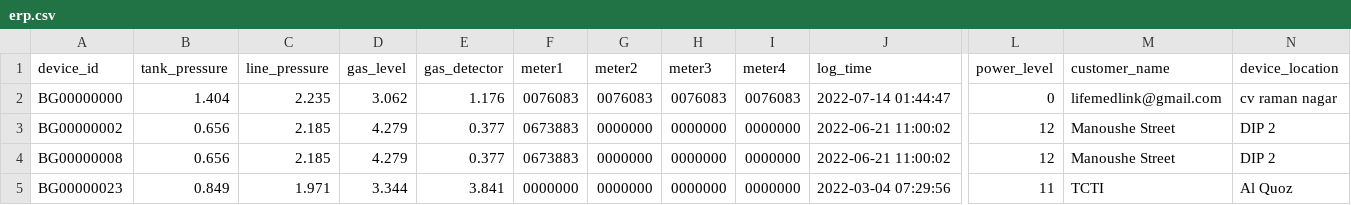
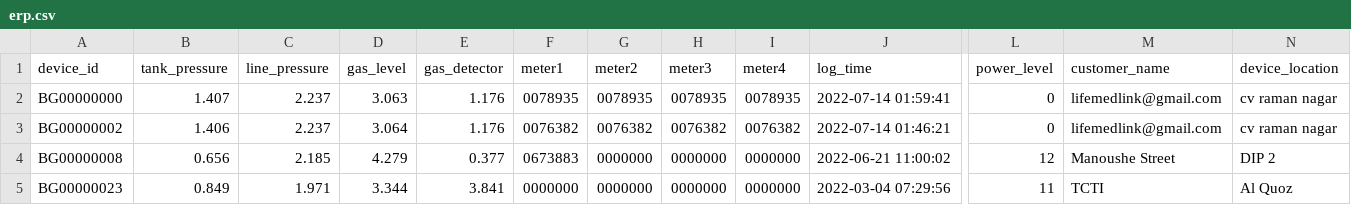
Before and after one commit to lifemedlink/brightgas_erp, a CSV file: erp.csv, drawn as a sheet; only a part is shown, gaps mark what is left out; the diff covers the shown part only; the diff names each change by its address in the sheet, - before the commit and + after, or states it on an @@ line.

Commit message:
erp file on 2022-07-14 02:00:01

```diff
--- a/erp.csv
+++ b/erp.csv
-B2 (tank_pressure): 1.404
+B2 (tank_pressure): 1.407
-C2 (line_pressure): 2.235
+C2 (line_pressure): 2.237
-D2 (gas_level): 3.062
+D2 (gas_level): 3.063
-F2 (meter1): 0076083
+F2 (meter1): 0078935
-G2 (meter2): 0076083
+G2 (meter2): 0078935
-H2 (meter3): 0076083
+H2 (meter3): 0078935
-I2 (meter4): 0076083
+I2 (meter4): 0078935
-J2 (log_time): 2022-07-14 01:44:47
+J2 (log_time): 2022-07-14 01:59:41
-B3 (tank_pressure): 0.656
+B3 (tank_pressure): 1.406
-C3 (line_pressure): 2.185
+C3 (line_pressure): 2.237
-D3 (gas_level): 4.279
+D3 (gas_level): 3.064
-E3 (gas_detector): 0.377
+E3 (gas_detector): 1.176
-F3 (meter1): 0673883
+F3 (meter1): 0076382
-G3 (meter2): 0000000
+G3 (meter2): 0076382
-H3 (meter3): 0000000
+H3 (meter3): 0076382
-I3 (meter4): 0000000
+I3 (meter4): 0076382
-J3 (log_time): 2022-06-21 11:00:02
+J3 (log_time): 2022-07-14 01:46:21
-L3 (power_level): 12
+L3 (power_level): 0
-M3 (customer_name): Manoushe Street
+M3 (customer_name): lifemedlink@gmail.com
-N3 (device_location): DIP 2
+N3 (device_location): cv raman nagar
```
Also changed, not shown: 1 edited cell elsewhere in this file.
